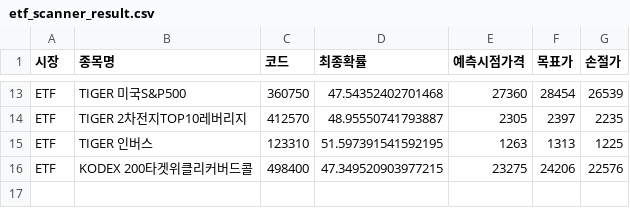
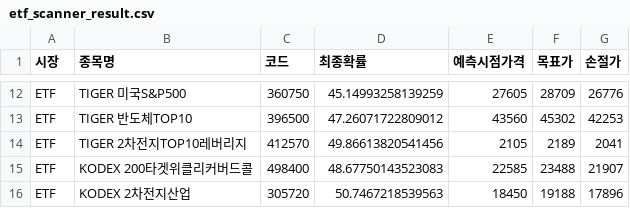
Before and after one commit to bong93/ai_stock_advisor_master, a CSV file: etf_scanner_result.csv, drawn as a sheet; only a part is shown, gaps mark what is left out; removed rows and columns are numbered as before the commit, all else as after; the diff covers the shown part only; the diff names each change by its address in the sheet, - before the commit and + after, or states it on an @@ line.

```diff
--- a/etf_scanner_result.csv
+++ b/etf_scanner_result.csv
-D12 (최종확률): 47.54352402701468
+D12 (최종확률): 45.14993258139259
-E12 (예측시점가격): 27360
+E12 (예측시점가격): 27605
-F12 (목표가): 28454
+F12 (목표가): 28709
-G12 (손절가): 26539
+G12 (손절가): 26776
+row 13: ETF | TIGER 반도체TOP10 | 396500 | 47.26071722809012 | 43560 | 45302 | 42253
-D14 (최종확률): 48.95550741793887
+D14 (최종확률): 49.86613820541456
-E14 (예측시점가격): 2305
+E14 (예측시점가격): 2105
-F14 (목표가): 2397
+F14 (목표가): 2189
-G14 (손절가): 2235
+G14 (손절가): 2041
-row 15: ETF | TIGER 인버스 | 123310 | 51.597391541592195 | 1263 | 1313 | 1225
-D15 (최종확률): 47.349520903977215
+D15 (최종확률): 48.67750143523083
-E15 (예측시점가격): 23275
+E15 (예측시점가격): 22585
-F15 (목표가): 24206
+F15 (목표가): 23488
-G15 (손절가): 22576
+G15 (손절가): 21907
+row 16: ETF | KODEX 2차전지산업 | 305720 | 50.7467218539563 | 18450 | 19188 | 17896
```
Also changed, not shown: 4 added rows, 5 removed rows and 24 edited cells elsewhere in this file, morning_scan_result.csv.
